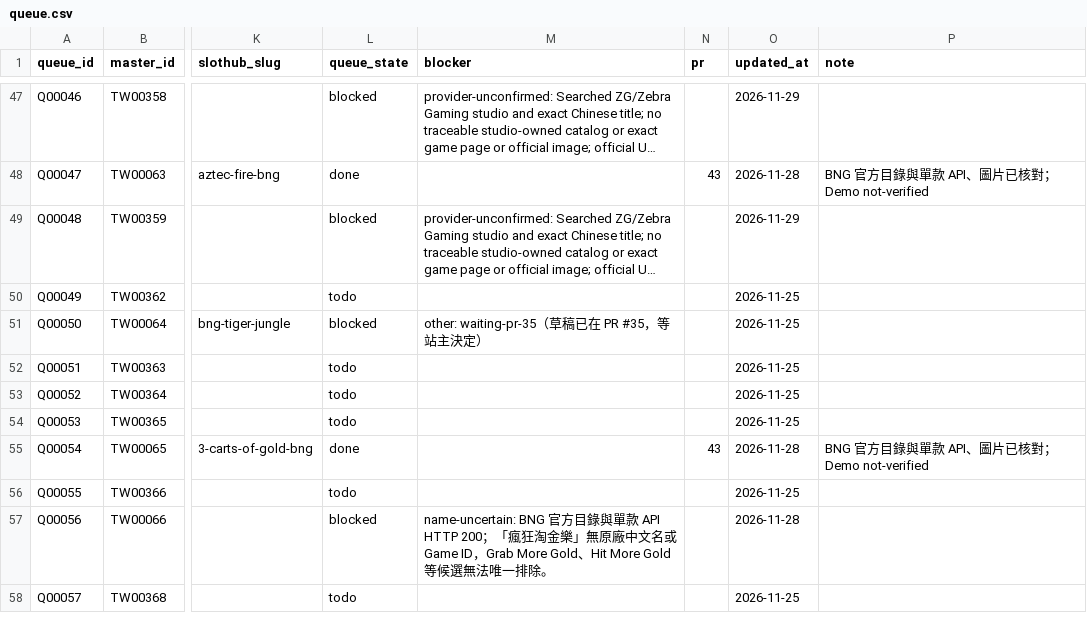
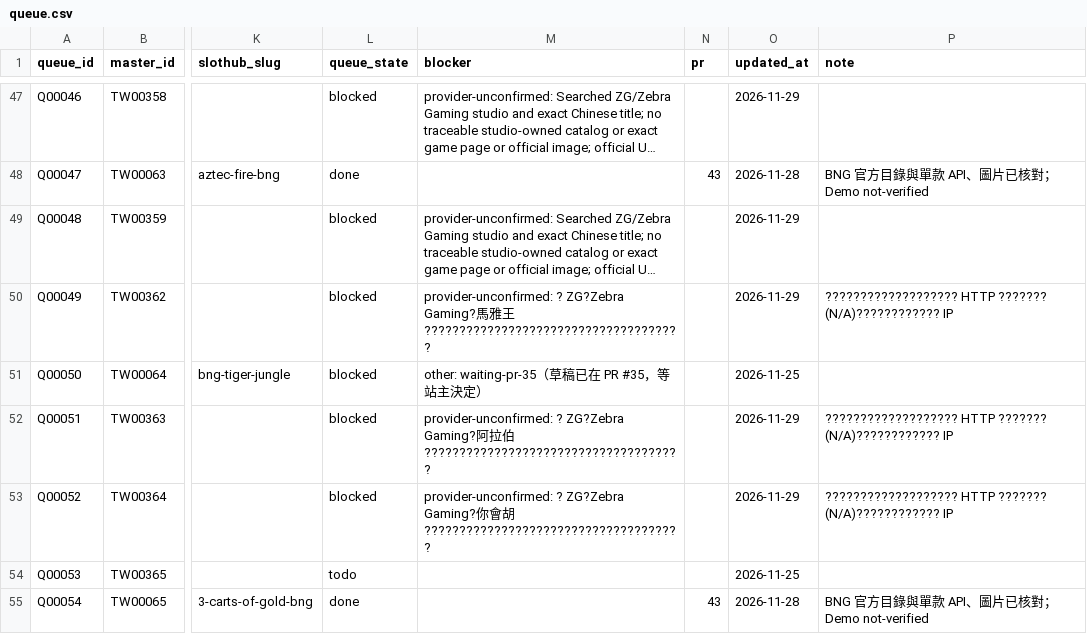
Before and after one commit to yaoshengmarketing-prog/slothub, a CSV file: slothub-site/data/tw-casino-queue/queue.csv, drawn as a sheet; only a part is shown, gaps mark what is left out; the shorter side is filled out with more unchanged rows; long unchanged cells end in …; the diff names each change by its address in the sheet, - before the commit and + after, or states it on an @@ line.

Commit message:
Record three ZG provider identity blockers

```diff
--- a/slothub-site/data/tw-casino-queue/queue.csv
+++ b/slothub-site/data/tw-casino-queue/queue.csv
-L50 (queue_state): todo
+L50 (queue_state): blocked
-M50 (blocker): (empty)
+M50 (blocker): provider-unconfirmed: ? ZG?Zebra Gaming?馬雅王 ?????????????????????????????????????
-O50 (updated_at): 2026-11-25
+O50 (updated_at): 2026-11-29
-P50 (note): (empty)
+P50 (note): ??????????????????? HTTP ??????? (N/A)???????????? IP
-L52:L53 (queue_state): todo
+L52:L53 (queue_state): blocked
-M52 (blocker): (empty)
+M52 (blocker): provider-unconfirmed: ? ZG?Zebra Gaming?阿拉伯 ?????????????????????????????????????
-O52:O53 (updated_at): 2026-11-25
+O52:O53 (updated_at): 2026-11-29
-P52:P53 (note): (empty)
+P52:P53 (note): ??????????????????? HTTP ??????? (N/A)???????????? IP
-M53 (blocker): (empty)
+M53 (blocker): provider-unconfirmed: ? ZG?Zebra Gaming?你會胡 ?????????????????????????????????????
```
Also changed, not shown: 1 other file.
